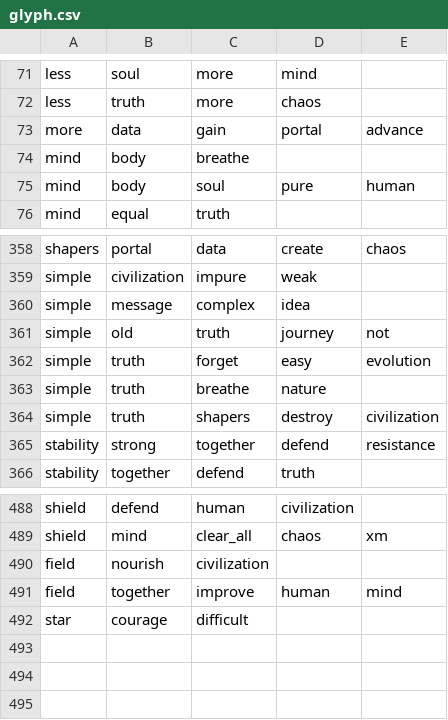
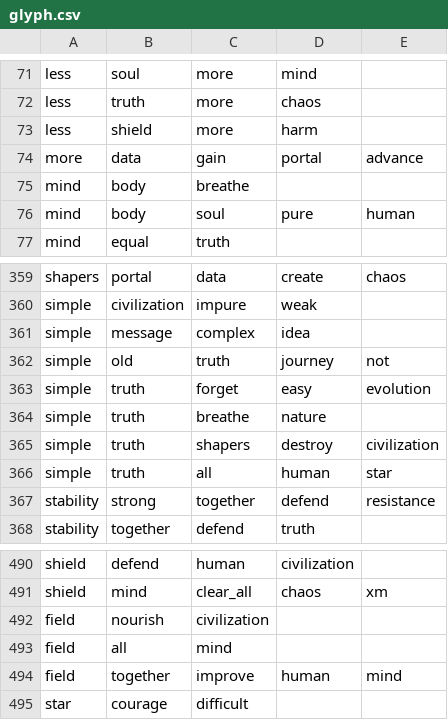
Before and after one commit to chibatching/glyph-predictor-data, a CSV file: glyph.csv, drawn as a sheet; only a part is shown, gaps mark what is left out; the diff names each change by its address in the sheet, - before the commit and + after, or states it on an @@ line.

Commit message:
Update glyph sequences

```diff
--- a/glyph.csv
+++ b/glyph.csv
+row 73: less | shield | more | harm
+row 366: simple | truth | all | human | star
+row 493: field | all | mind
```
